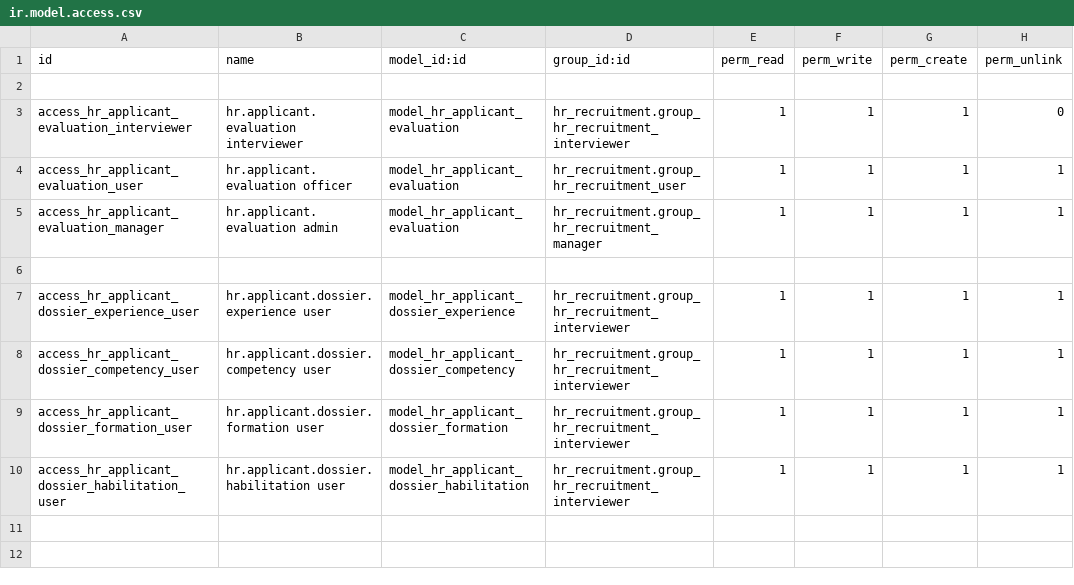
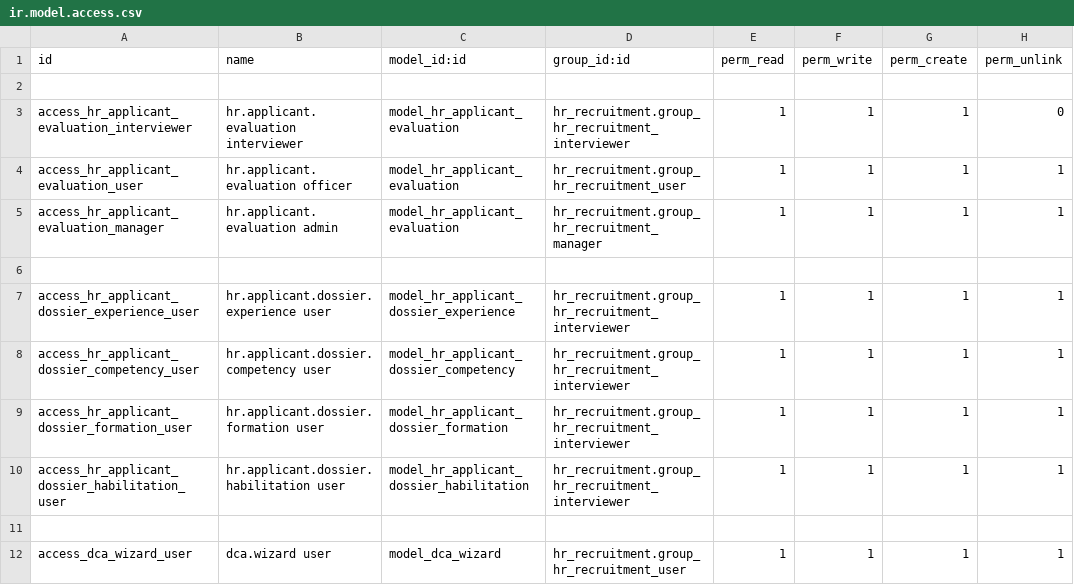
Before and after one commit to achmitech/achmitech, a CSV file: achmitech_hr_recruitment/security/ir.model.access.csv, drawn as a sheet.

Commit message:
feat: add DCA wizard for Word report generation
- Add dca.wizard transient model with Alten/Achmitech report formats
- Wizard reads applicant_extracted_json and fills .docx templates
- Bind report action to hr.applicant model

```diff
--- a/achmitech_hr_recruitment/security/ir.model.access.csv
+++ b/achmitech_hr_recruitment/security/ir.model.access.csv
@@ -10 +10,3 @@ access_hr_applicant_dossier_formation_user,hr.applicant.dossier.formation user,m
 access_hr_applicant_dossier_habilitation_user,hr.applicant.dossier.habilitation user,model_hr_applicant_dossier_habilitation,hr_recruitment.group_hr_recruitment_interviewer,1,1,1,1
+
+access_dca_wizard_user,dca.wizard user,model_dca_wizard,hr_recruitment.group_hr_recruitment_user,1,1,1,1
```
Also changed, not shown: 3 other files.
